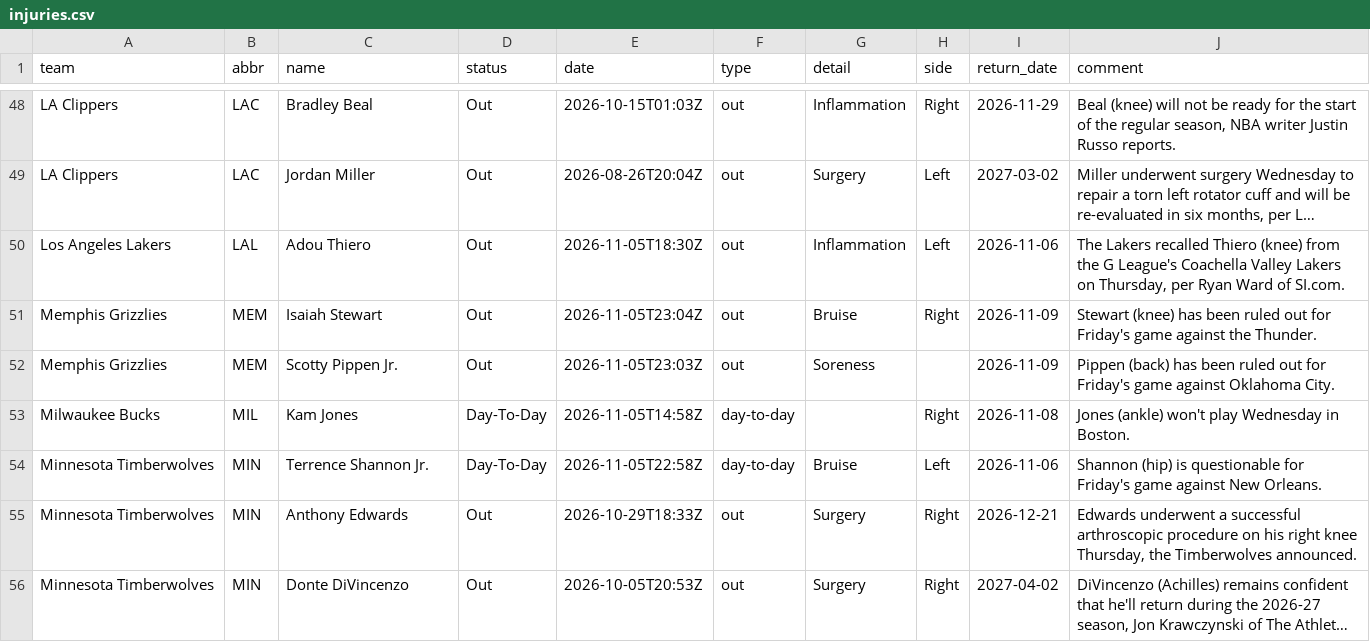
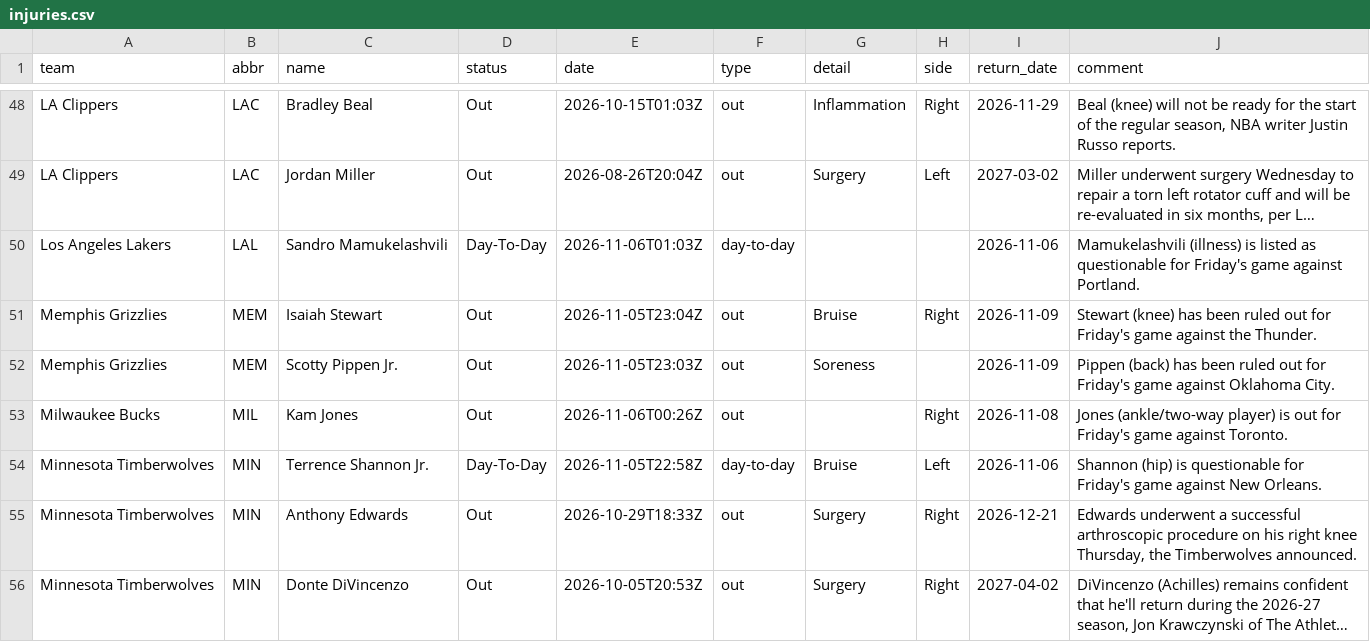
Before and after one commit to jvector26/JIMBO, a CSV file: live/2026/injuries.csv, drawn as a sheet; only a part is shown, gaps mark what is left out; long unchanged cells end in …; removed rows and columns are numbered as before the commit, all else as after; the diff covers the shown part only; the diff names each change by its address in the sheet, - before the commit and + after, or states it on an @@ line.

```diff
--- a/live/2026/injuries.csv
+++ b/live/2026/injuries.csv
-row 50: Los Angeles Lakers | LAL | Adou Thiero | Out | 2026-11-05T18:30Z | out | Inflammation | Left | 2026-11-06 | The Lakers recalled Thiero (knee) from the G League's Coachella Valley Lakers on Thursday, per Ryan Ward of SI.com.
+row 50: Los Angeles Lakers | LAL | Sandro Mamukelashvili | Day-To-Day | 2026-11-06T01:03Z | day-to-day |  |  | 2026-11-06 | Mamukelashvili (illness) is listed as questionable for Friday's game against Portland.
-D53 (status): Day-To-Day
+D53 (status): Out
-E53 (date): 2026-11-05T14:58Z
+E53 (date): 2026-11-06T00:26Z
-F53 (type): day-to-day
+F53 (type): out
-J53 (comment): Jones (ankle) won't play Wednesday in Boston.
+J53 (comment): Jones (ankle/two-way player) is out for Friday's game against Toronto.
```
Also changed, not shown: 1 removed row and 10 edited cells elsewhere in this file, live/2026/odds/20261106.csv, live/2026/pregame.csv, 4 other files.
